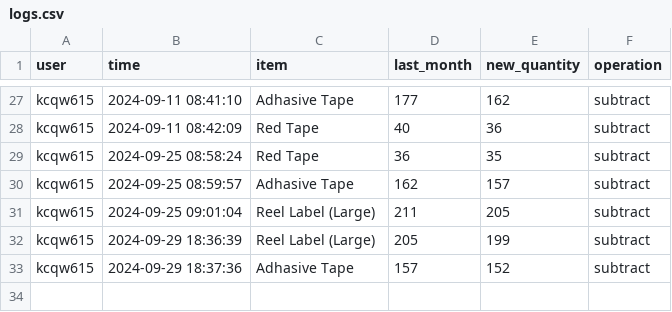
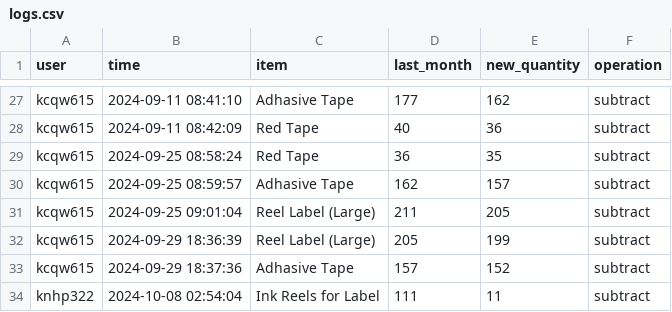
Before and after one commit to shehabsow/STG-2024, a CSV file: logs.csv, drawn as a sheet; only a part is shown, gaps mark what is left out.

Commit message:
Updated logs CSV

```diff
--- a/logs.csv
+++ b/logs.csv
@@ -33 +33,2 @@ kcqw615,2024-09-29 18:36:39,Reel Label (Large),205,199,subtract
 kcqw615,2024-09-29 18:37:36,Adhasive Tape,157,152,subtract
+knhp322,2024-10-08 02:54:04,Ink Reels for Label,111,11,subtract
```
